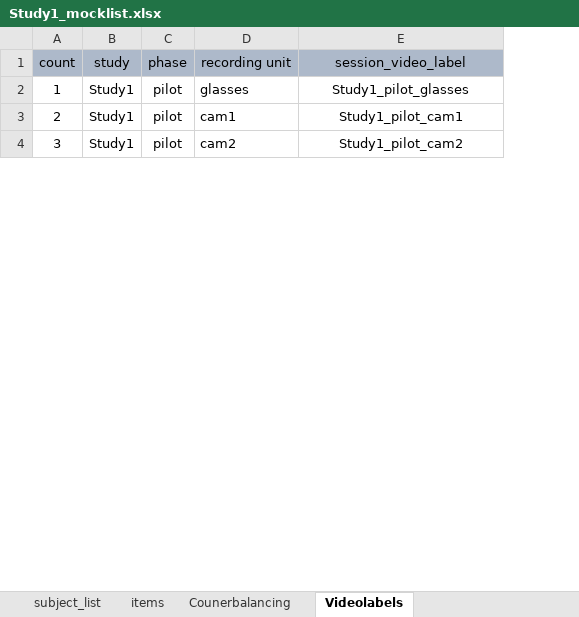
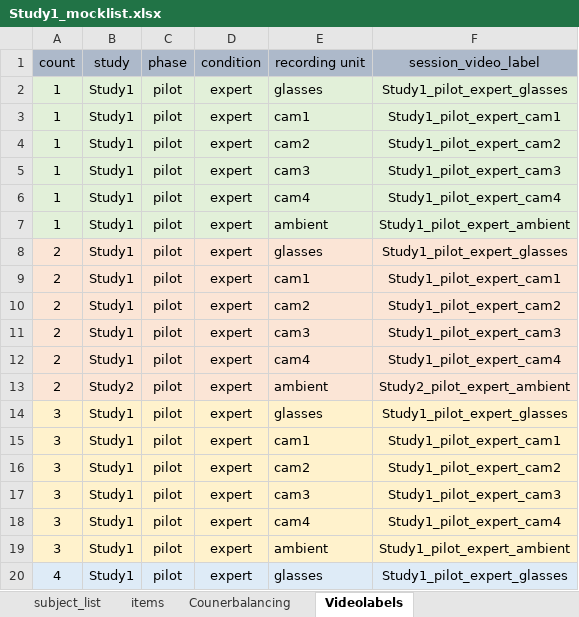
Before and after one commit to ginaamri/Mandy-PhD, an Excel workbook: paper_1/0_data/Study1_mocklist.xlsx, sheet Videolabels, drawn as a sheet; only a part is shown; values as stored, in another font and other column widths than the file's, no borders; addresses are those after the commit; the diff covers the shown part only; the diff names each change by its address in the sheet, - before the commit and + after, or states it on an @@ line.

Commit message:
Update Study1_mocklist.xlsx

```diff
--- a/paper_1/0_data/Study1_mocklist.xlsx (sheet Videolabels)
+++ b/paper_1/0_data/Study1_mocklist.xlsx (sheet Videolabels)
+column D (condition), row 2: expert; row 9: expert; row 16: expert
-A2:C2 fill: none
+A2:C2 fill: #E2F0D9
-E2:F2 fill: none
+E2:F2 fill: #E2F0D9
-F2 (session_video_label): Study1_pilot_glasses
+F2 (session_video_label): Study1_pilot_expert_glasses
+row 3: 1 | Study1 | pilot | expert | cam1 | Study1_pilot_expert_cam1
+row 4: 1 | Study1 | pilot | expert | cam2 | Study1_pilot_expert_cam2
+row 5: 1 | Study1 | pilot | expert | cam3 | Study1_pilot_expert_cam3
+row 6: 1 | Study1 | pilot | expert | cam4 | Study1_pilot_expert_cam4
+row 7: 1 | Study1 | pilot | expert | ambient | Study1_pilot_expert_ambient
+row 8: 2 | Study1 | pilot | expert | glasses | Study1_pilot_expert_glasses
-A9:C9 fill: none
+A9:C9 fill: #FBE5D6
-E9:F9 fill: none
+E9:F9 fill: #FBE5D6
-F9 (session_video_label): Study1_pilot_cam1
+F9 (session_video_label): Study1_pilot_expert_cam1
+row 10: 2 | Study1 | pilot | expert | cam2 | Study1_pilot_expert_cam2
+row 11: 2 | Study1 | pilot | expert | cam3 | Study1_pilot_expert_cam3
+row 12: 2 | Study1 | pilot | expert | cam4 | Study1_pilot_expert_cam4
+row 13: 2 | Study2 | pilot | expert | ambient | Study2_pilot_expert_ambient
+row 14: 3 | Study1 | pilot | expert | glasses | Study1_pilot_expert_glasses
+row 15: 3 | Study1 | pilot | expert | cam1 | Study1_pilot_expert_cam1
-A16:C16 fill: none
+A16:C16 fill: #FFF2CC
-E16:F16 fill: none
+E16:F16 fill: #FFF2CC
-F16 (session_video_label): Study1_pilot_cam2
+F16 (session_video_label): Study1_pilot_expert_cam2
+row 17: 3 | Study1 | pilot | expert | cam3 | Study1_pilot_expert_cam3
+row 18: 3 | Study1 | pilot | expert | cam4 | Study1_pilot_expert_cam4
+row 19: 3 | Study1 | pilot | expert | ambient | Study1_pilot_expert_ambient
+row 20: 4 | Study1 | pilot | expert | glasses | Study1_pilot_expert_glasses
```
Also changed, not shown: 26 added rows, 5 removed rows, 9 edited cells and cell formats elsewhere in this sheet, sheet subject_list.
